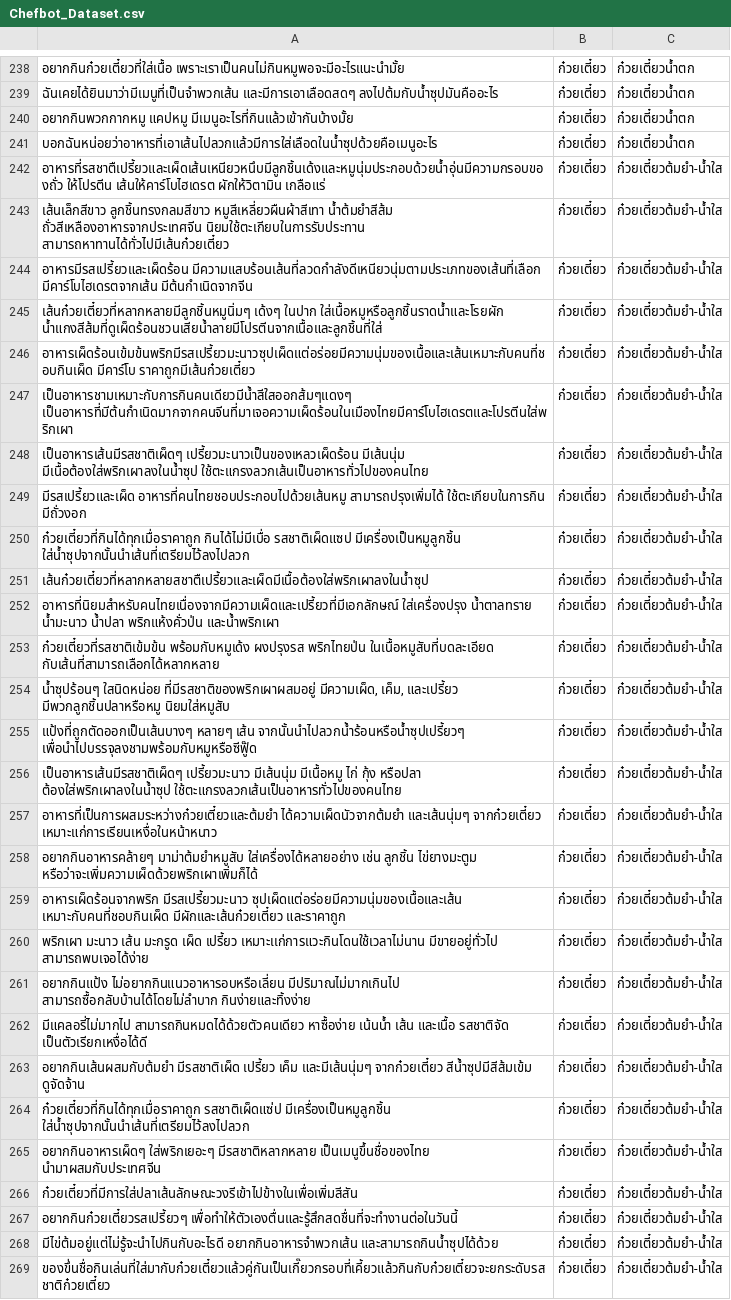
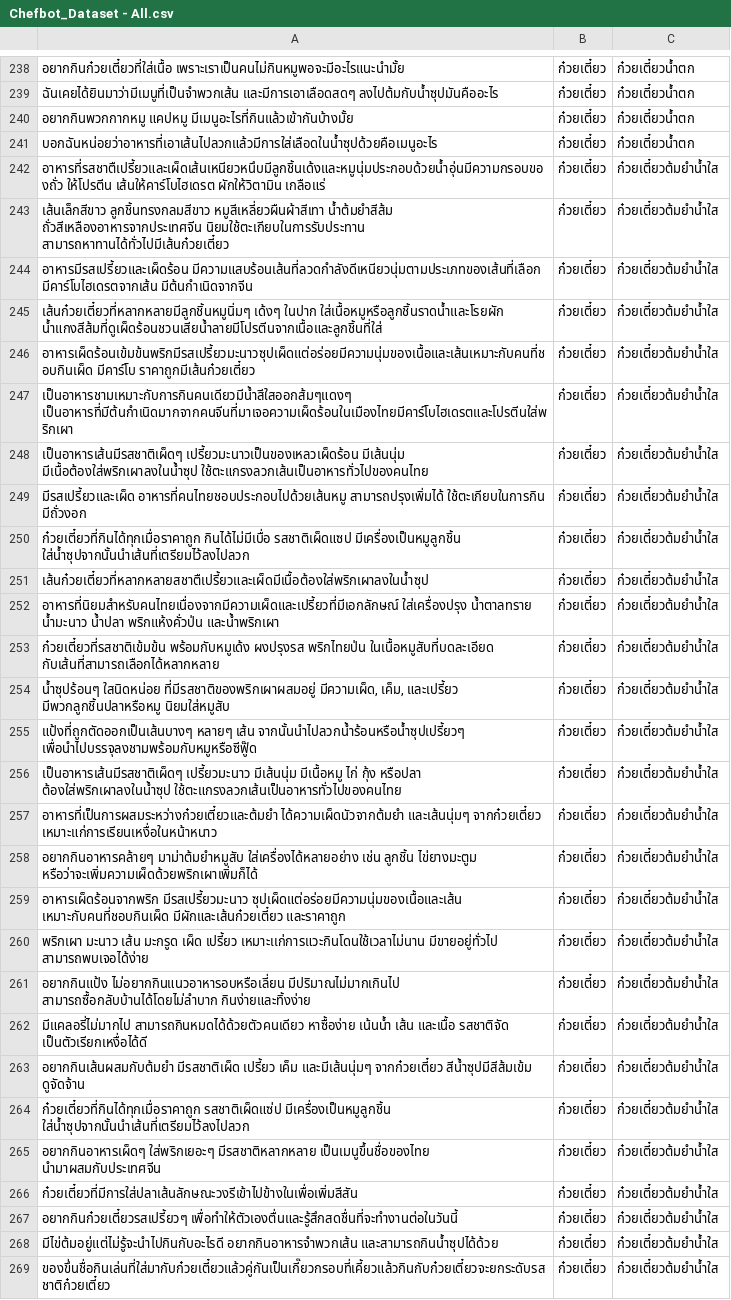
Before and after one commit to AthimetA/Chefbot, a CSV file: data/Chefbot_Dataset - All.csv (was data/Chefbot_Dataset.csv), drawn as a sheet; only a part is shown, gaps mark what is left out; the diff covers the shown part only; the diff names each change by its address in the sheet, - before the commit and + after, or states it on an @@ line.

```diff
--- a/data/Chefbot_Dataset.csv
+++ b/data/Chefbot_Dataset - All.csv
-C242:C269: ก๋วยเตี๋ยวต้มยำ-น้ำใส
+C242:C269: ก๋วยเตี๋ยวต้มยำน้ำใส
```
Also changed, not shown: 120 edited cells elsewhere in this file, 2 other files.
